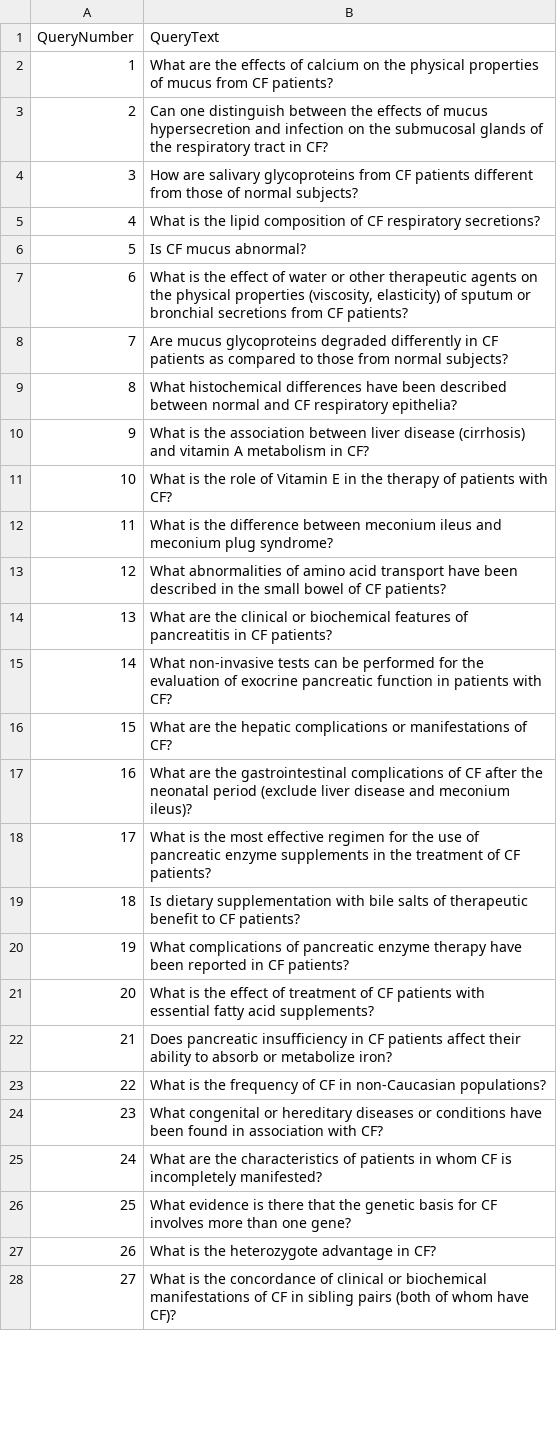
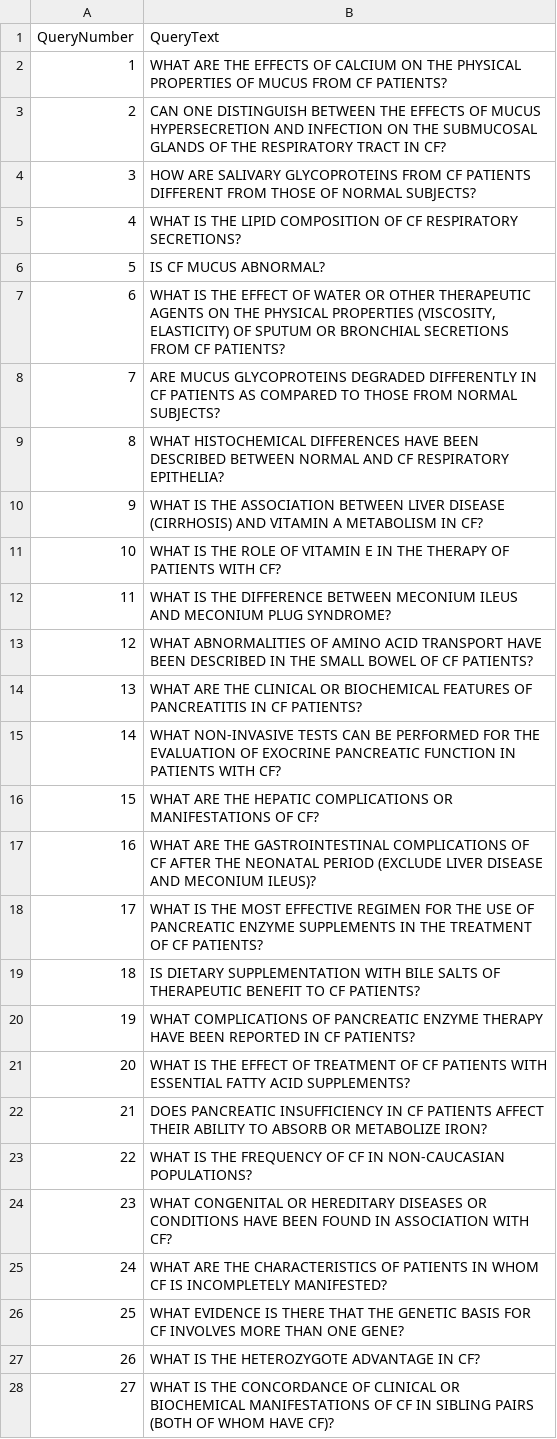
Before and after one commit to Ribeiro-Victor/cos738-search-and-text-mining, a CSV file: task_01/src/result/consultas_processadas.csv, drawn as a sheet; only a part is shown; the diff covers the shown part only.

Commit message:
change processed queries text

```diff
--- a/task_01/src/result/consultas_processadas.csv
+++ b/task_01/src/result/consultas_processadas.csv
@@ -1,28 +1,28 @@
 QueryNumber;QueryText
-1;What are the effects of calcium on the physical properties of mucus from CF patients?
-2;Can one distinguish between the effects of mucus hypersecretion and infection on the submucosal glands of the respiratory tract in CF?
-3;How are salivary glycoproteins from CF patients different from those of normal subjects?
-4;What is the lipid composition of CF respiratory secretions?
-5;Is CF mucus abnormal?
-6;What is the effect of water or other therapeutic agents on the physical properties (viscosity, elasticity) of sputum or bronchial secretions from CF patients?
-7;Are mucus glycoproteins degraded differently in CF patients as compared to those from normal subjects?
-8;What histochemical differences have been described between normal and CF respiratory epithelia?
-9;What is the association between liver disease (cirrhosis) and vitamin A metabolism in CF?
-10;What is the role of Vitamin E in the therapy of patients with CF?
-11;What is the difference between meconium ileus and meconium plug syndrome?
-12;What abnormalities of amino acid transport have been described in the small bowel of CF patients?
-13;What are the clinical or biochemical features of pancreatitis in CF patients?
-14;What non-invasive tests can be performed for the evaluation of exocrine pancreatic function in patients with CF?
-15;What are the hepatic complications or manifestations of CF?
-16;What are the gastrointestinal complications of CF after the neonatal period (exclude liver disease and meconium ileus)?
-17;What is the most effective regimen for the use of pancreatic enzyme supplements in the treatment of CF patients?
-18;Is dietary supplementation with bile salts of therapeutic benefit to CF patients?
-19;What complications of pancreatic enzyme therapy have been reported in CF patients?
-20;What is the effect of treatment of CF patients with essential fatty acid supplements?
-21;Does pancreatic insufficiency in CF patients affect their ability to absorb or metabolize iron?
-22;What is the frequency of CF in non-Caucasian populations?
-23;What congenital or hereditary diseases or conditions have been found in association with CF?
-24;What are the characteristics of patients in whom CF is incompletely manifested?
-25;What evidence is there that the genetic basis for CF involves more than one gene?
-26;What is the heterozygote advantage in CF?
-27;What is the concordance of clinical or biochemical manifestations of CF in sibling pairs (both of whom have CF)?
+1;WHAT ARE THE EFFECTS OF CALCIUM ON THE PHYSICAL PROPERTIES OF MUCUS FROM CF PATIENTS?
+2;CAN ONE DISTINGUISH BETWEEN THE EFFECTS OF MUCUS HYPERSECRETION AND INFECTION ON THE SUBMUCOSAL GLANDS OF THE RESPIRATORY TRACT IN CF?
+3;HOW ARE SALIVARY GLYCOPROTEINS FROM CF PATIENTS DIFFERENT FROM THOSE OF NORMAL SUBJECTS?
+4;WHAT IS THE LIPID COMPOSITION OF CF RESPIRATORY SECRETIONS?
+5;IS CF MUCUS ABNORMAL?
+6;WHAT IS THE EFFECT OF WATER OR OTHER THERAPEUTIC AGENTS ON THE PHYSICAL PROPERTIES (VISCOSITY, ELASTICITY) OF SPUTUM OR BRONCHIAL SECRETIONS FROM CF PATIENTS?
+7;ARE MUCUS GLYCOPROTEINS DEGRADED DIFFERENTLY IN CF PATIENTS AS COMPARED TO THOSE FROM NORMAL SUBJECTS?
+8;WHAT HISTOCHEMICAL DIFFERENCES HAVE BEEN DESCRIBED BETWEEN NORMAL AND CF RESPIRATORY EPITHELIA?
+9;WHAT IS THE ASSOCIATION BETWEEN LIVER DISEASE (CIRRHOSIS) AND VITAMIN A METABOLISM IN CF?
+10;WHAT IS THE ROLE OF VITAMIN E IN THE THERAPY OF PATIENTS WITH CF?
+11;WHAT IS THE DIFFERENCE BETWEEN MECONIUM ILEUS AND MECONIUM PLUG SYNDROME?
+12;WHAT ABNORMALITIES OF AMINO ACID TRANSPORT HAVE BEEN DESCRIBED IN THE SMALL BOWEL OF CF PATIENTS?
+13;WHAT ARE THE CLINICAL OR BIOCHEMICAL FEATURES OF PANCREATITIS IN CF PATIENTS?
+14;WHAT NON-INVASIVE TESTS CAN BE PERFORMED FOR THE EVALUATION OF EXOCRINE PANCREATIC FUNCTION IN PATIENTS WITH CF?
+15;WHAT ARE THE HEPATIC COMPLICATIONS OR MANIFESTATIONS OF CF?
+16;WHAT ARE THE GASTROINTESTINAL COMPLICATIONS OF CF AFTER THE NEONATAL PERIOD (EXCLUDE LIVER DISEASE AND MECONIUM ILEUS)?
+17;WHAT IS THE MOST EFFECTIVE REGIMEN FOR THE USE OF PANCREATIC ENZYME SUPPLEMENTS IN THE TREATMENT OF CF PATIENTS?
+18;IS DIETARY SUPPLEMENTATION WITH BILE SALTS OF THERAPEUTIC BENEFIT TO CF PATIENTS?
+19;WHAT COMPLICATIONS OF PANCREATIC ENZYME THERAPY HAVE BEEN REPORTED IN CF PATIENTS?
+20;WHAT IS THE EFFECT OF TREATMENT OF CF PATIENTS WITH ESSENTIAL FATTY ACID SUPPLEMENTS?
+21;DOES PANCREATIC INSUFFICIENCY IN CF PATIENTS AFFECT THEIR ABILITY TO ABSORB OR METABOLIZE IRON?
+22;WHAT IS THE FREQUENCY OF CF IN NON-CAUCASIAN POPULATIONS?
+23;WHAT CONGENITAL OR HEREDITARY DISEASES OR CONDITIONS HAVE BEEN FOUND IN ASSOCIATION WITH CF?
+24;WHAT ARE THE CHARACTERISTICS OF PATIENTS IN WHOM CF IS INCOMPLETELY MANIFESTED?
+25;WHAT EVIDENCE IS THERE THAT THE GENETIC BASIS FOR CF INVOLVES MORE THAN ONE GENE?
+26;WHAT IS THE HETEROZYGOTE ADVANTAGE IN CF?
+27;WHAT IS THE CONCORDANCE OF CLINICAL OR BIOCHEMICAL MANIFESTATIONS OF CF IN SIBLING PAIRS (BOTH OF WHOM HAVE CF)?
```
Also changed, not shown: 72 edited cells elsewhere in this file, 1 other file.
